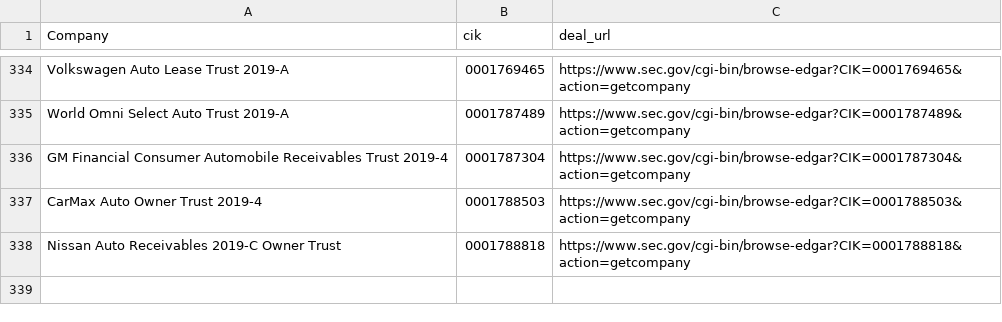
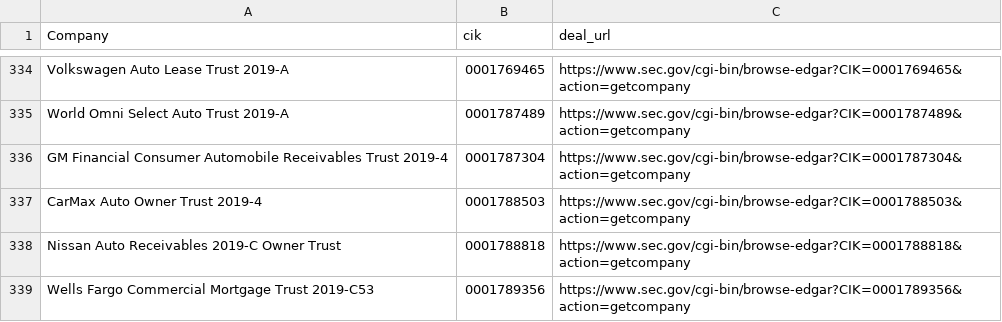
Before and after one commit to t-morrison/t-morrison.github.io, a CSV file: abs-ee/data/companies.csv, drawn as a sheet; only a part is shown, gaps mark what is left out; the diff names each change by its address in the sheet, - before the commit and + after, or states it on an @@ line.

Commit message:
updating companies and log

```diff
--- a/abs-ee/data/companies.csv
+++ b/abs-ee/data/companies.csv
+row 339: Wells Fargo Commercial Mortgage Trust 2019-C53 | 0001789356 | https://www.sec.gov/cgi-bin/browse-edgar?CIK=0001789356&action=getcompany
```
Also changed, not shown: abs-ee/data/log.csv, 1 other file.
